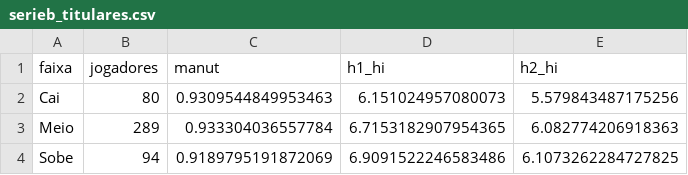
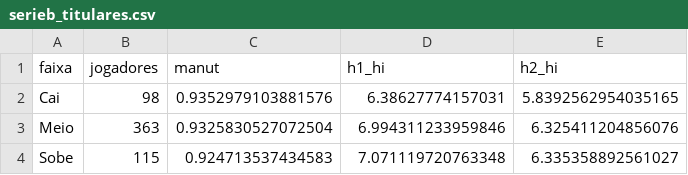
Before and after one commit to henriquesimoessilva3-png/santa-cruz-2027, a CSV file: Santa Cruz V2/resultados/b28/serieb_titulares.csv, drawn as a sheet.

```diff
--- a/Santa Cruz V2/resultados/b28/serieb_titulares.csv
+++ b/Santa Cruz V2/resultados/b28/serieb_titulares.csv
@@ -1,4 +1,4 @@
 faixa,jogadores,manut,h1_hi,h2_hi
-Cai,80,0.9309544849953463,6.151024957080073,5.579843487175256
-Meio,289,0.933304036557784,6.7153182907954365,6.082774206918363
-Sobe,94,0.9189795191872069,6.9091522246583486,6.1073262284727825
+Cai,98,0.9352979103881576,6.38627774157031,5.8392562954035165
+Meio,363,0.9325830527072504,6.994311233959846,6.325411204856076
+Sobe,115,0.924713537434583,7.071119720763348,6.335358892561027
```
Also changed, not shown: Santa Cruz V2/resultados/b28/ligas.csv, Santa Cruz V2/resultados/b28/posicoes.csv, 11 other files.
